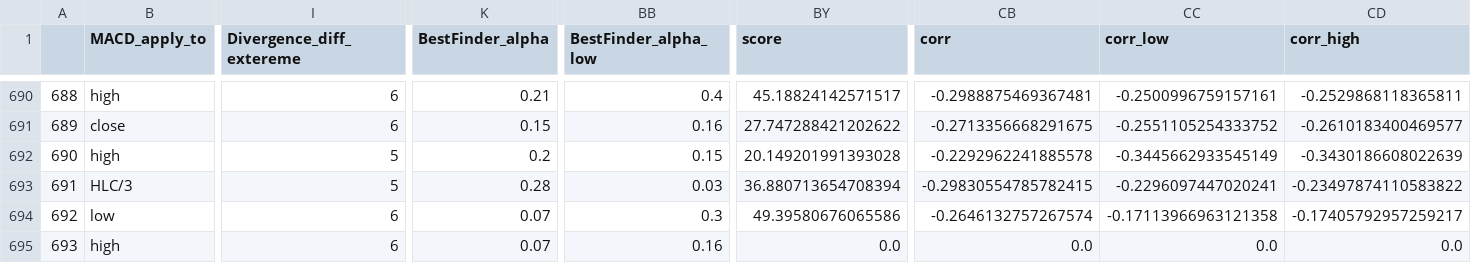
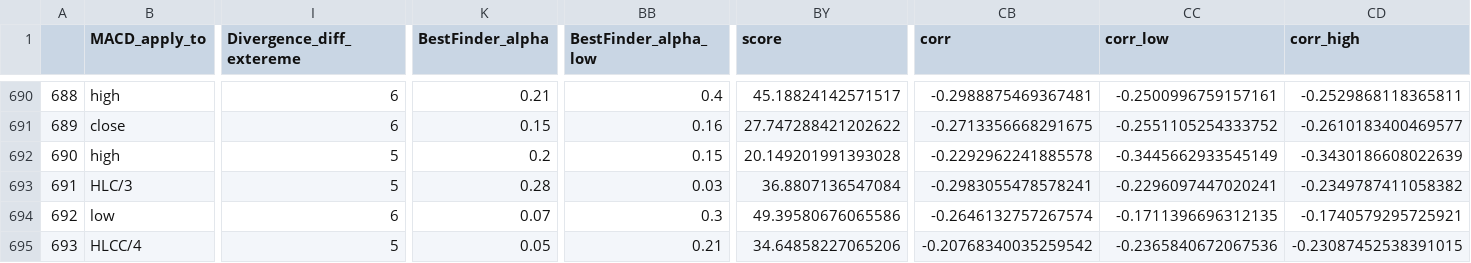
Before and after one commit to Mehrshad-Sorena/ShadBot, a CSV file: src/indicators/MACD/GeneticLearning_DB/society/secondry/buy/XAUUSD_i.csv, drawn as a sheet; only a part is shown, gaps mark what is left out; the diff covers the shown part only; the diff names each change by its address in the sheet, - before the commit and + after, or states it on an @@ line.

Commit message:
Colab Buy Secondry

```diff
--- a/src/indicators/MACD/GeneticLearning_DB/society/secondry/buy/XAUUSD_i.csv
+++ b/src/indicators/MACD/GeneticLearning_DB/society/secondry/buy/XAUUSD_i.csv
-BY693 (score): 36.880713654708394
+BY693 (score): 36.8807136547084
-CB693 (corr): -0.29830554785782415
+CB693 (corr): -0.2983055478578241
-CD693 (corr_high): -0.23497874110583822
+CD693 (corr_high): -0.2349787411058382
-CC694 (corr_low): -0.17113966963121358
+CC694 (corr_low): -0.1711396696312135
-CD694 (corr_high): -0.17405792957259217
+CD694 (corr_high): -0.1740579295725921
-B695 (MACD_apply_to): high
+B695 (MACD_apply_to): HLCC/4
-I695 (Divergence_diff_extereme): 6
+I695 (Divergence_diff_extereme): 5
-K695 (BestFinder_alpha): 0.07
+K695 (BestFinder_alpha): 0.05
-BB695 (BestFinder_alpha_low): 0.16
+BB695 (BestFinder_alpha_low): 0.21
-BY695 (score): 0.0
+BY695 (score): 34.64858227065206
-CB695 (corr): 0.0
+CB695 (corr): -0.20768340035259542
-CC695 (corr_low): 0.0
+CC695 (corr_low): -0.2365840672067536
-CD695 (corr_high): 0.0
+CD695 (corr_high): -0.23087452538391015
```
Also changed, not shown: 76 edited cells elsewhere in this file, 4 other files.
